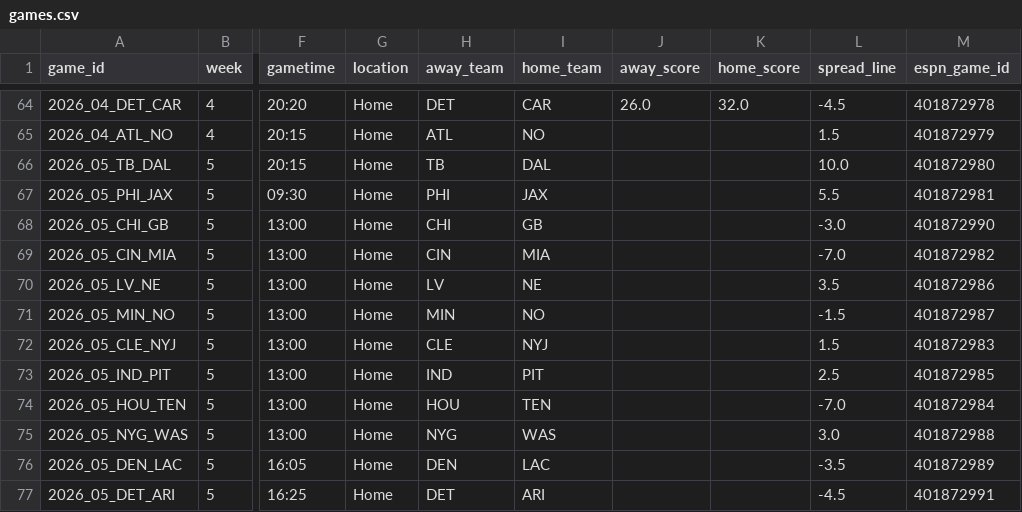
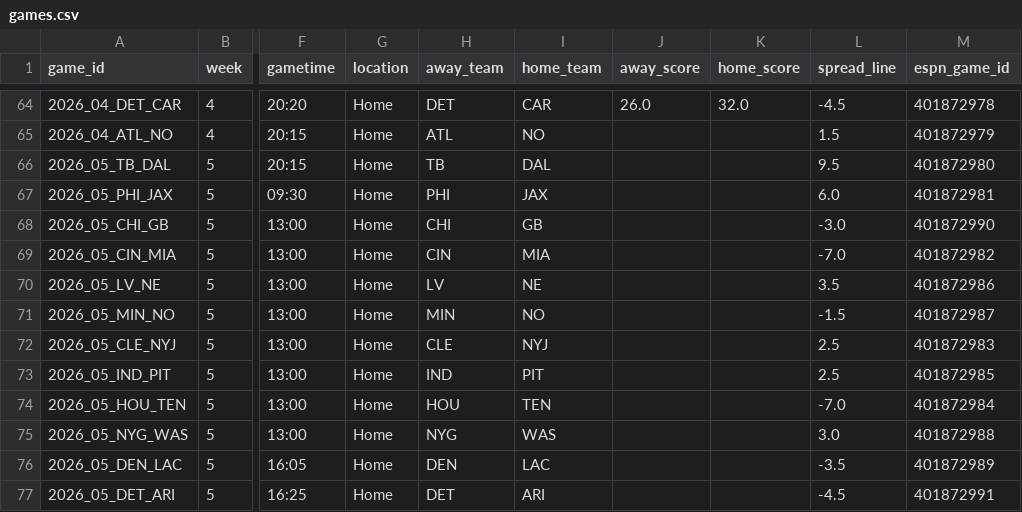
Before and after one commit to jasondchew/nfl-derby-26-27, a CSV file: data/games.csv, drawn as a sheet; only a part is shown, gaps mark what is left out; the diff names each change by its address in the sheet, - before the commit and + after, or states it on an @@ line.

```diff
--- a/data/games.csv
+++ b/data/games.csv
-L66 (spread_line): 10.0
+L66 (spread_line): 9.5
-L67 (spread_line): 5.5
+L67 (spread_line): 6.0
-L72 (spread_line): 1.5
+L72 (spread_line): 2.5
```
Also changed, not shown: 1 other file.
